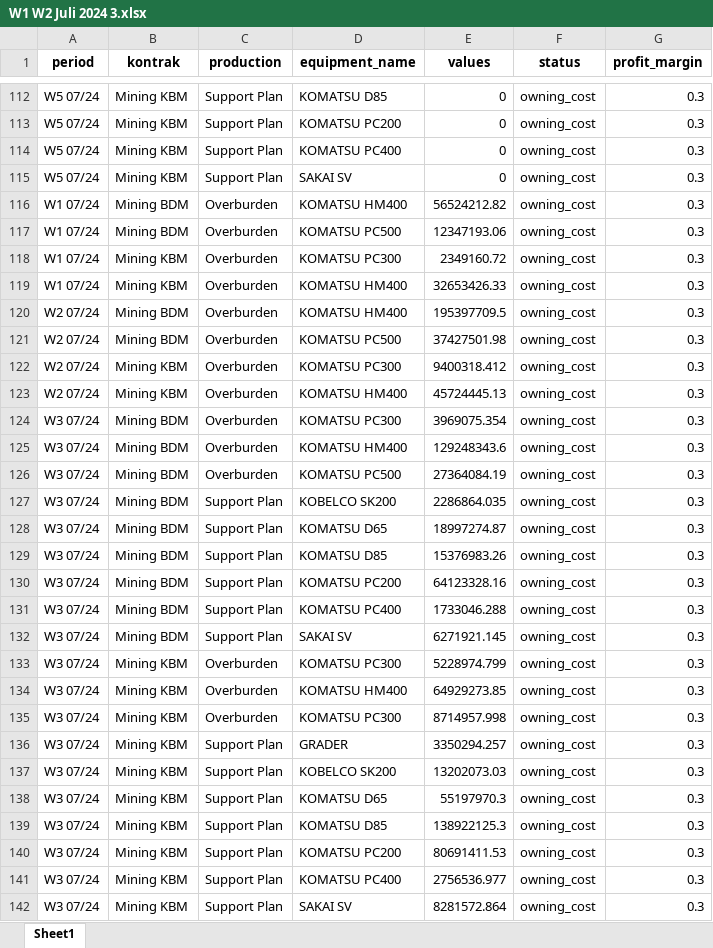
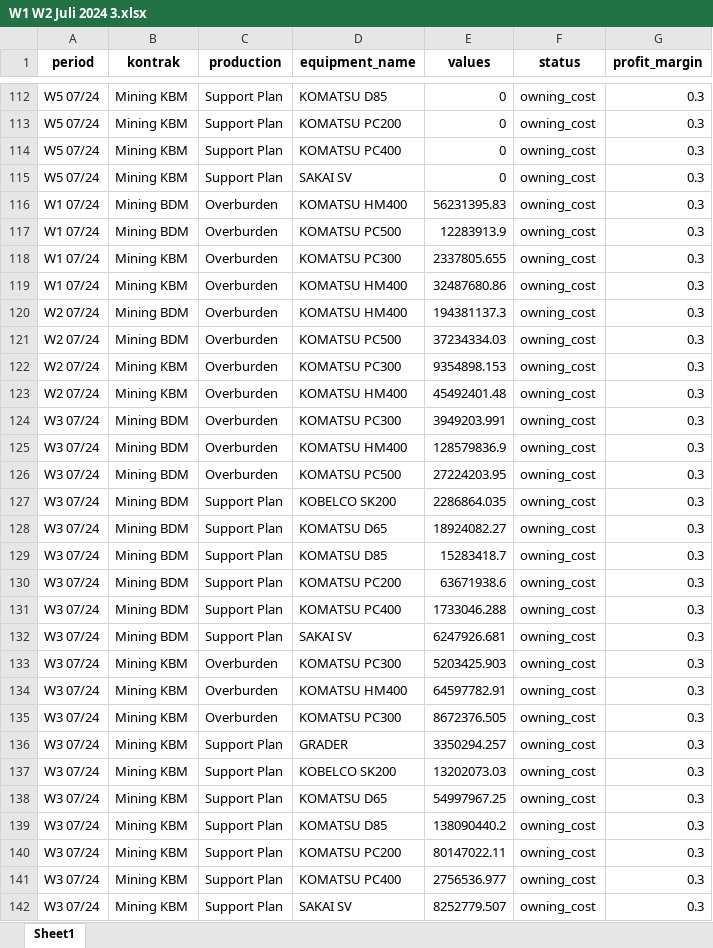
Before and after one commit to Iky61/sentosa-abadi-mining, an Excel workbook: Data Analyst/Evaluasi Plan/W1 W2 Juli 2024 3.xlsx, sheet Sheet1, drawn as a sheet; only a part is shown, gaps mark what is left out; values as stored, in another font and other column widths than the file's, no borders; the diff covers the shown part only; the diff names each change by its address in the sheet, - before the commit and + after, or states it on an @@ line.

```diff
--- a/Data Analyst/Evaluasi Plan/W1 W2 Juli 2024 3.xlsx (sheet Sheet1)
+++ b/Data Analyst/Evaluasi Plan/W1 W2 Juli 2024 3.xlsx (sheet Sheet1)
-E116 (values): 56524212.82
+E116 (values): 56231395.83
-E117 (values): 12347193.06
+E117 (values): 12283913.9
-E118 (values): 2349160.72
+E118 (values): 2337805.655
-E119 (values): 32653426.33
+E119 (values): 32487680.86
-E120 (values): 195397709.5
+E120 (values): 194381137.3
-E121 (values): 37427501.98
+E121 (values): 37234334.03
-E122 (values): 9400318.412
+E122 (values): 9354898.153
-E123 (values): 45724445.13
+E123 (values): 45492401.48
-E124 (values): 3969075.354
+E124 (values): 3949203.991
-E125 (values): 129248343.6
+E125 (values): 128579836.9
-E126 (values): 27364084.19
+E126 (values): 27224203.95
-E128 (values): 18997274.87
+E128 (values): 18924082.27
-E129 (values): 15376983.26
+E129 (values): 15283418.7
-E130 (values): 64123328.16
+E130 (values): 63671938.6
-E132 (values): 6271921.145
+E132 (values): 6247926.681
-E133 (values): 5228974.799
+E133 (values): 5203425.903
-E134 (values): 64929273.85
+E134 (values): 64597782.91
-E135 (values): 8714957.998
+E135 (values): 8672376.505
-E138 (values): 55197970.3
+E138 (values): 54997967.25
-E139 (values): 138922125.3
+E139 (values): 138090440.2
-E140 (values): 80691411.53
+E140 (values): 80147022.11
-E142 (values): 8281572.864
+E142 (values): 8252779.507
```
Also changed, not shown: 102 edited cells elsewhere in this sheet, Data Analyst/Evaluasi Plan/Analisa Evaluasi Plan MPE Period Juli 2024.xlsx, Data Analyst/Evaluasi Plan/W1 W2 Juli 2024 2.xlsx, 38 other files.
